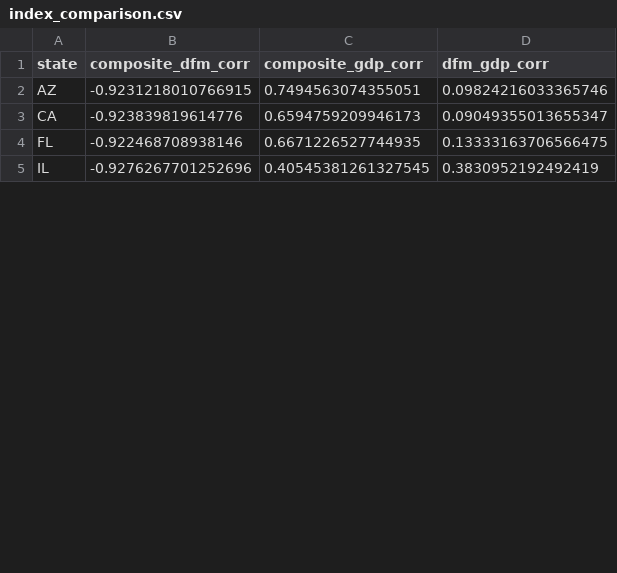
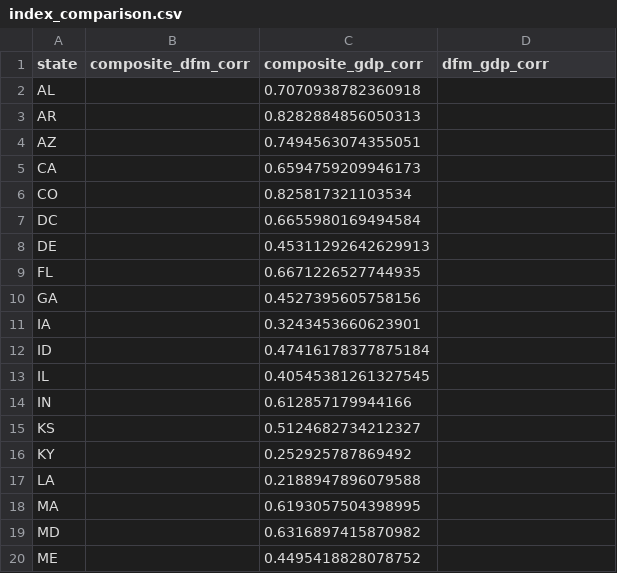
Before and after one commit to kartikmunjal/regional-activity-nowcast, a CSV file: report/index_comparison.csv, drawn as a sheet; only a part is shown; the diff covers the shown part only.

```diff
--- a/report/index_comparison.csv
+++ b/report/index_comparison.csv
@@ -1,5 +1,20 @@
 state,composite_dfm_corr,composite_gdp_corr,dfm_gdp_corr
-AZ,-0.9231218010766915,0.7494563074355051,0.09824216033365746
-CA,-0.923839819614776,0.6594759209946173,0.09049355013655347
-FL,-0.922468708938146,0.6671226527744935,0.13333163706566475
-IL,-0.9276267701252696,0.40545381261327545,0.3830952192492419
+AL,,0.7070938782360918,
+AR,,0.8282884856050313,
+AZ,,0.7494563074355051,
+CA,,0.6594759209946173,
+CO,,0.825817321103534,
+DC,,0.6655980169494584,
+DE,,0.45311292642629913,
+FL,,0.6671226527744935,
+GA,,0.4527395605758156,
+IA,,0.3243453660623901,
+ID,,0.47416178377875184,
+IL,,0.40545381261327545,
+IN,,0.612857179944166,
+KS,,0.5124682734212327,
+KY,,0.252925787869492,
+LA,,0.2188947896079588,
+MA,,0.6193057504398995,
+MD,,0.6316897415870982,
+ME,,0.4495418828078752,
```
Also changed, not shown: 23 added rows and 12 edited cells elsewhere in this file, report/bootstrap_fred_registry_audit.csv, report/dfm_diagnostics.csv, 28 other files.
